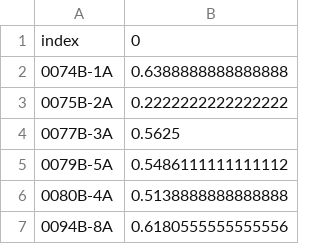
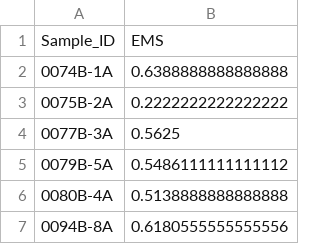
Before and after one commit to PangeaResearch/enlight-deeppt-data, a CSV file: EMS_scores/Bintrafusp_alpha_EMS.csv, drawn as a sheet; only a part is shown.

Commit message:
Update Bintrafusp_alpha_EMS.csv

```diff
--- a/EMS_scores/Bintrafusp_alpha_EMS.csv
+++ b/EMS_scores/Bintrafusp_alpha_EMS.csv
@@ -1,2 +1,2 @@
-index,0
+Sample_ID,EMS
 0074B-1A,0.6388888888888888
```
